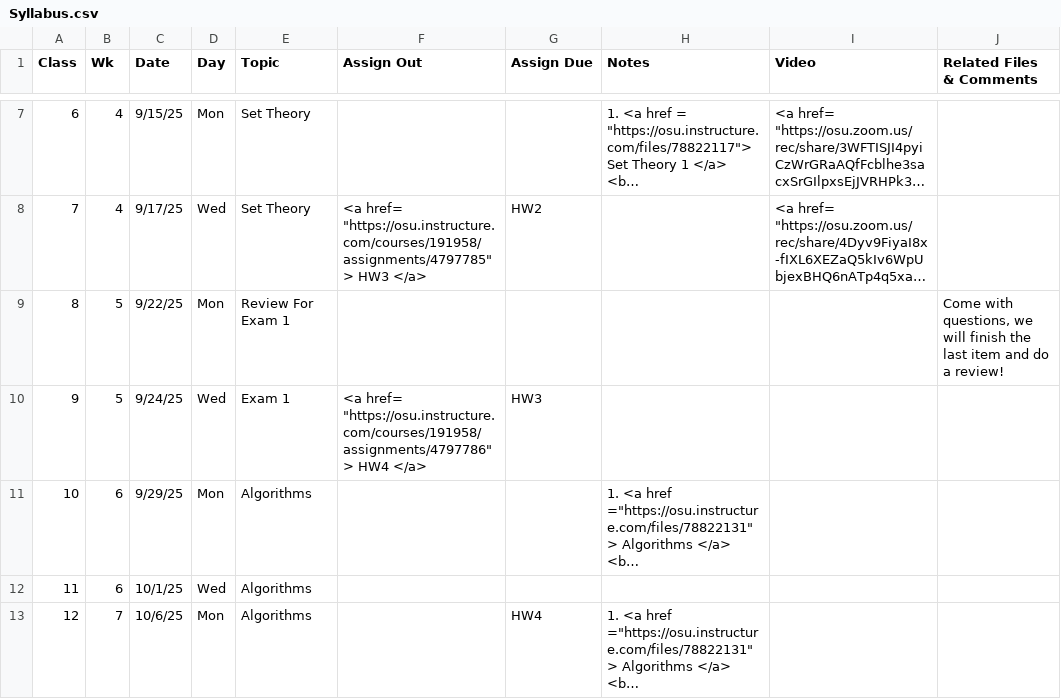
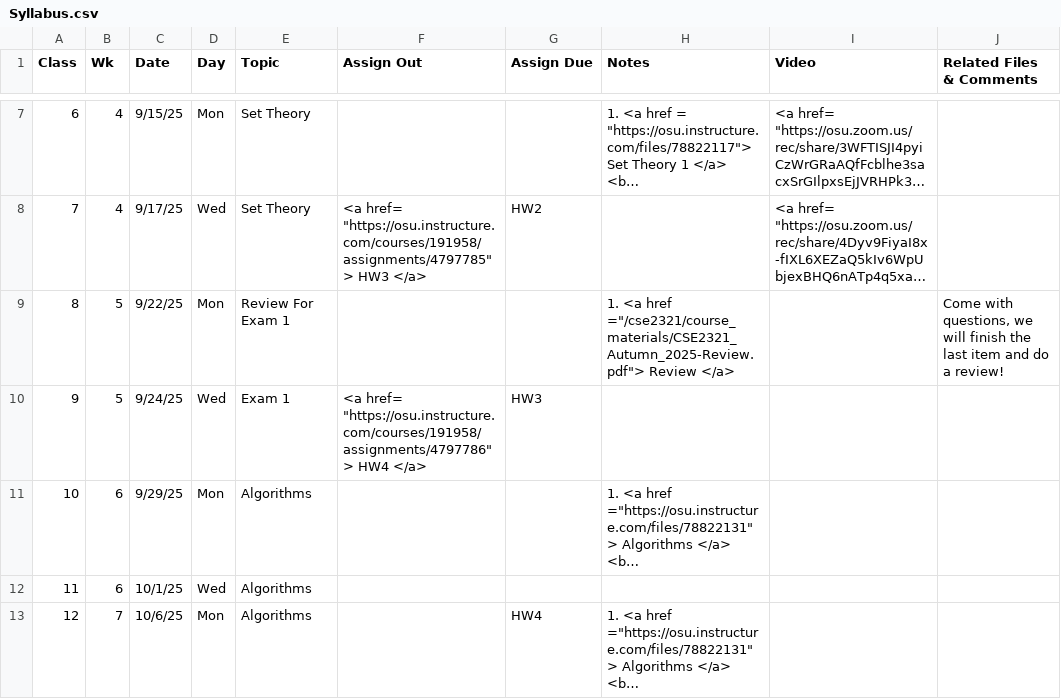
Before and after one commit to gryslik/cse2321, a CSV file: _data/Syllabus.csv, drawn as a sheet; only a part is shown, gaps mark what is left out; long unchanged cells end in …; the diff names each change by its address in the sheet, - before the commit and + after, or states it on an @@ line.

```diff
--- a/_data/Syllabus.csv
+++ b/_data/Syllabus.csv
-H9 (Notes): (empty)
+H9 (Notes): 1. <a href ="/cse2321/course_materials/CSE2321_Autumn_2025-Review.pdf"> Review </a>
```
Also changed, not shown: 2 other files.
